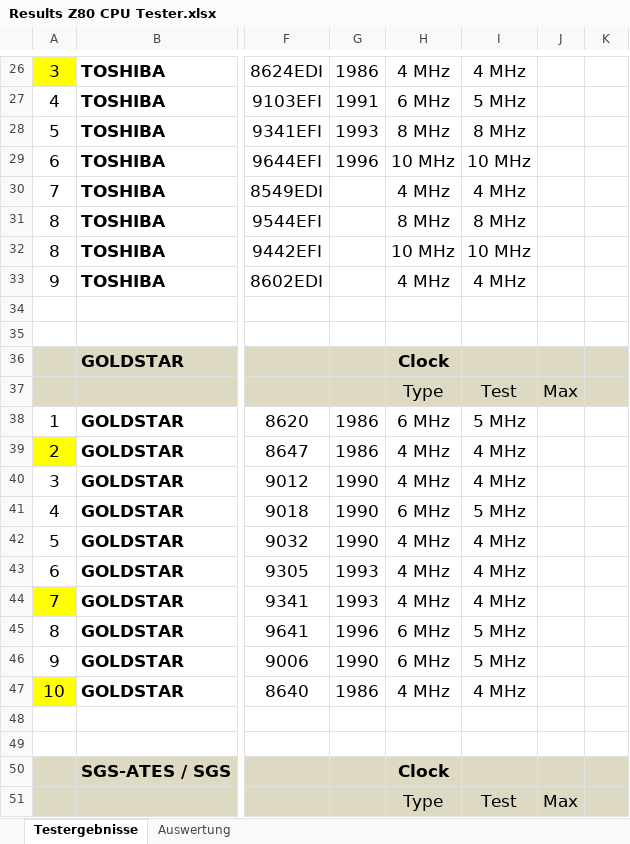
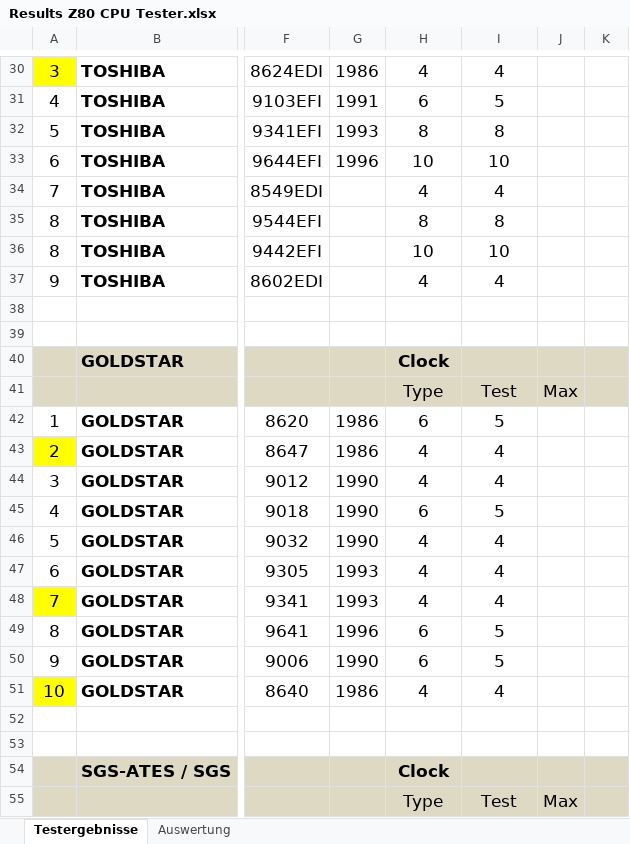
Before and after one commit to slabbi/Z80-CPU-Tester, an Excel workbook: Results/Results Z80 CPU Tester.xlsx, sheet Testergebnisse, drawn as a sheet; only a part is shown, gaps mark what is left out; values as stored, in another font and other column widths than the file's, no borders; conditional formats not drawn; addresses are those after the commit; the diff covers the shown part only; the diff names each change by its address in the sheet, - before the commit and + after, or states it on an @@ line.

```diff
--- a/Results/Results Z80 CPU Tester.xlsx (sheet Testergebnisse)
+++ b/Results/Results Z80 CPU Tester.xlsx (sheet Testergebnisse)
-H30: 4 MHz
+H30: 4
-I30: 4 MHz
+I30: 4
-H31: 6 MHz
+H31: 6
-I31: 5 MHz
+I31: 5
-H32: 8 MHz
+H32: 8
-I32: 8 MHz
+I32: 8
-H33: 10 MHz
+H33: 10
-I33: 10 MHz
+I33: 10
-H34: 4 MHz
+H34: 4
-I34: 4 MHz
+I34: 4
-H35: 8 MHz
+H35: 8
-I35: 8 MHz
+I35: 8
-H36: 10 MHz
+H36: 10
-I36: 10 MHz
+I36: 10
-H37: 4 MHz
+H37: 4
-I37: 4 MHz
+I37: 4
-H42: 6 MHz
+H42: 6
-I42: 5 MHz
+I42: 5
-H43:H44: 4 MHz
+H43:H44: 4
-I43:I44: 4 MHz
+I43:I44: 4
-H45: 6 MHz
+H45: 6
-I45: 5 MHz
+I45: 5
-H46:H48: 4 MHz
+H46:H48: 4
-I46:I48: 4 MHz
+I46:I48: 4
-H49:H50: 6 MHz
+H49:H50: 6
-I49:I50: 5 MHz
+I49:I50: 5
-H51: 4 MHz
+H51: 4
-I51: 4 MHz
+I51: 4
```
Also changed, not shown: 33 added rows, 673 edited cells and cell formats elsewhere in this sheet, formulas that keep their value.
